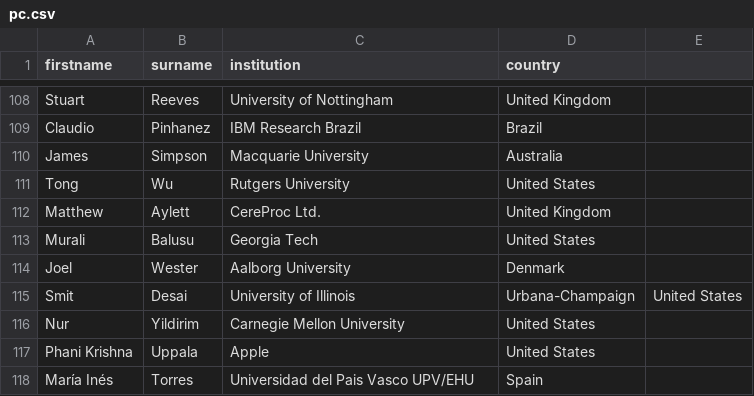
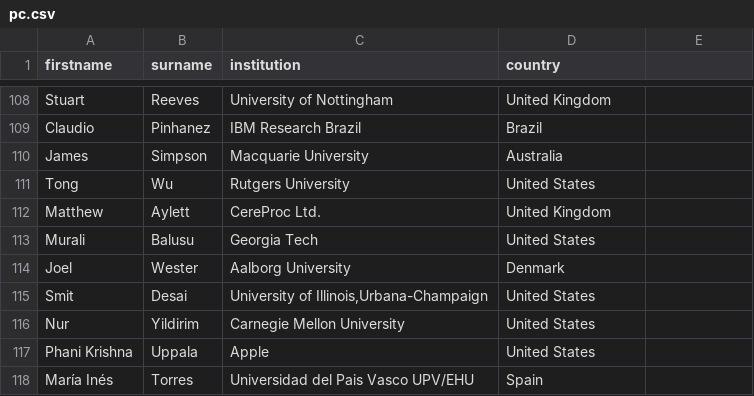
Before and after one commit to acm-cui/website-cui2023, a CSV file: _data/pc.csv, drawn as a sheet; only a part is shown, gaps mark what is left out.

Commit message:
Update pc.csv

```diff
--- a/_data/pc.csv
+++ b/_data/pc.csv
@@ -114,3 +114,3 @@ Murali,Balusu,Georgia Tech,United States
 Joel,Wester,Aalborg University,Denmark
-Smit,Desai,University of Illinois,Urbana-Champaign,United States
+Smit,Desai,"University of Illinois,Urbana-Champaign",United States
 Nur,Yildirim,Carnegie Mellon University,United States
```
